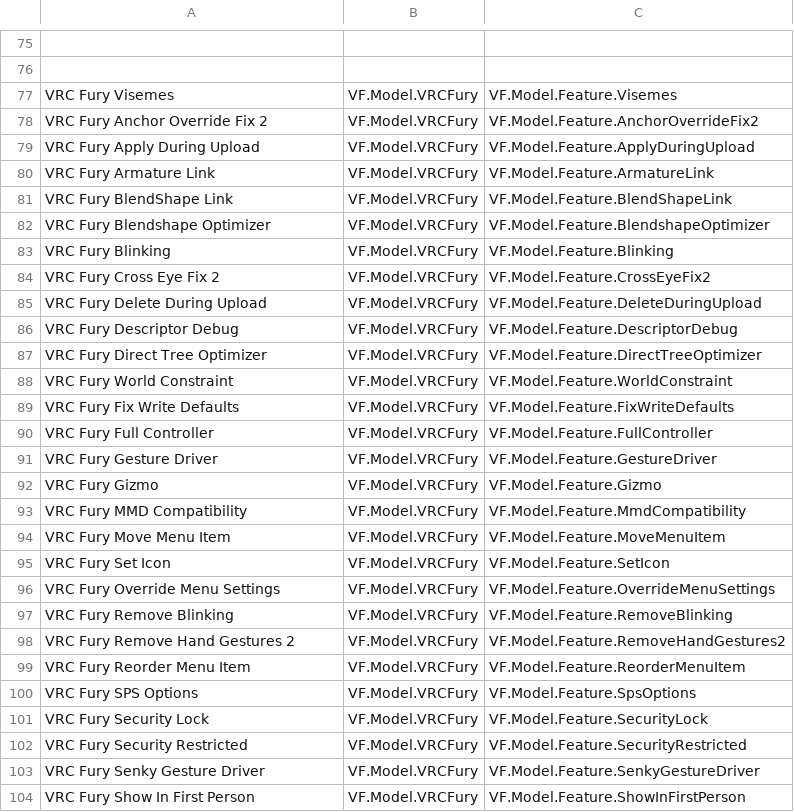
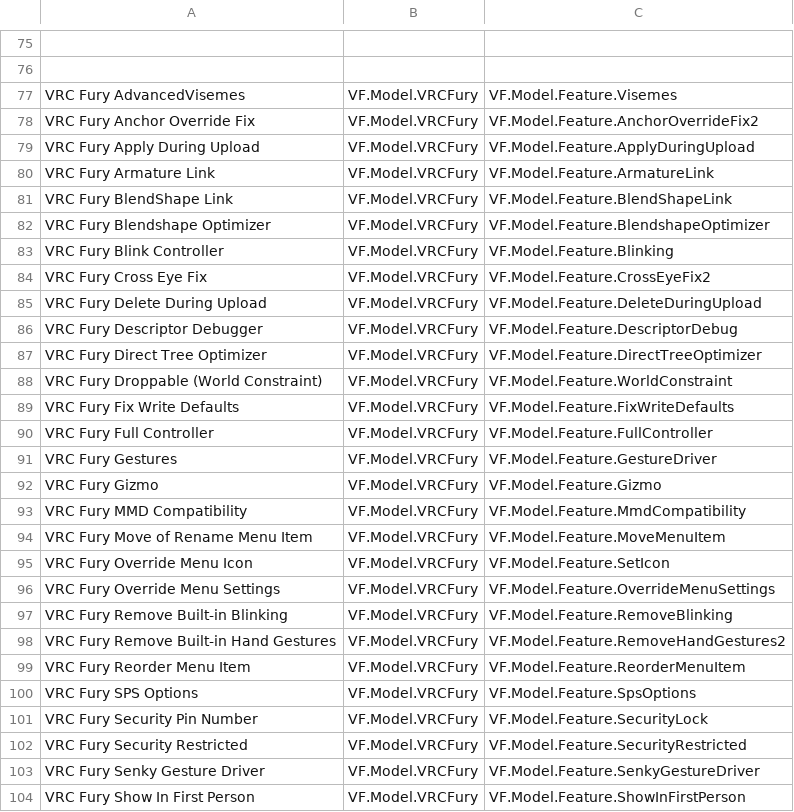
Before and after one commit to APOL-StarLight/VRC-Unity-Essentials, a CSV file: vrchat.apolstar.vrcue/Editor/Tools/Advanced Hierarchy Search/SearchableComponents.csv, drawn as a sheet; only a part is shown, gaps mark what is left out; the diff covers the shown part only; the diff names each change by its address in the sheet, - before the commit and + after, or states it on an @@ line.

Commit message:
Corrected Fury Names

```diff
--- a/vrchat.apolstar.vrcue/Editor/Tools/Advanced Hierarchy Search/SearchableComponents.csv
+++ b/vrchat.apolstar.vrcue/Editor/Tools/Advanced Hierarchy Search/SearchableComponents.csv
-A77: VRC Fury Visemes
+A77: VRC Fury AdvancedVisemes
-A78: VRC Fury Anchor Override Fix 2
+A78: VRC Fury Anchor Override Fix
-A83: VRC Fury Blinking
+A83: VRC Fury Blink Controller
-A84: VRC Fury Cross Eye Fix 2
+A84: VRC Fury Cross Eye Fix
-A86: VRC Fury Descriptor Debug
+A86: VRC Fury Descriptor Debugger
-A88: VRC Fury World Constraint
+A88: VRC Fury Droppable (World Constraint)
-A91: VRC Fury Gesture Driver
+A91: VRC Fury Gestures
-A94: VRC Fury Move Menu Item
+A94: VRC Fury Move of Rename Menu Item
-A95: VRC Fury Set Icon
+A95: VRC Fury Override Menu Icon
-A97: VRC Fury Remove Blinking
+A97: VRC Fury Remove Built-in Blinking
-A98: VRC Fury Remove Hand Gestures 2
+A98: VRC Fury Remove Built-in Hand Gestures
-A101: VRC Fury Security Lock
+A101: VRC Fury Security Pin Number
```
Also changed, not shown: 2 edited cells elsewhere in this file.
